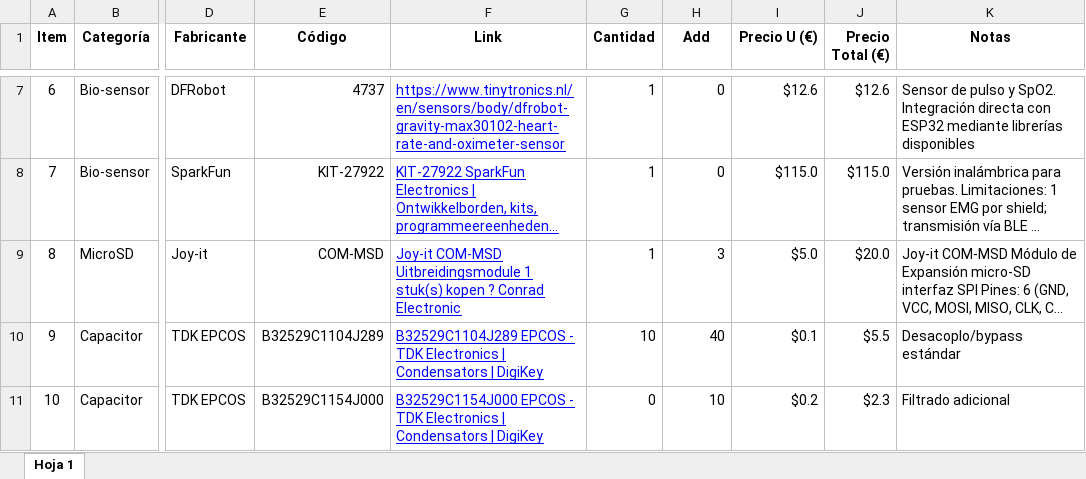
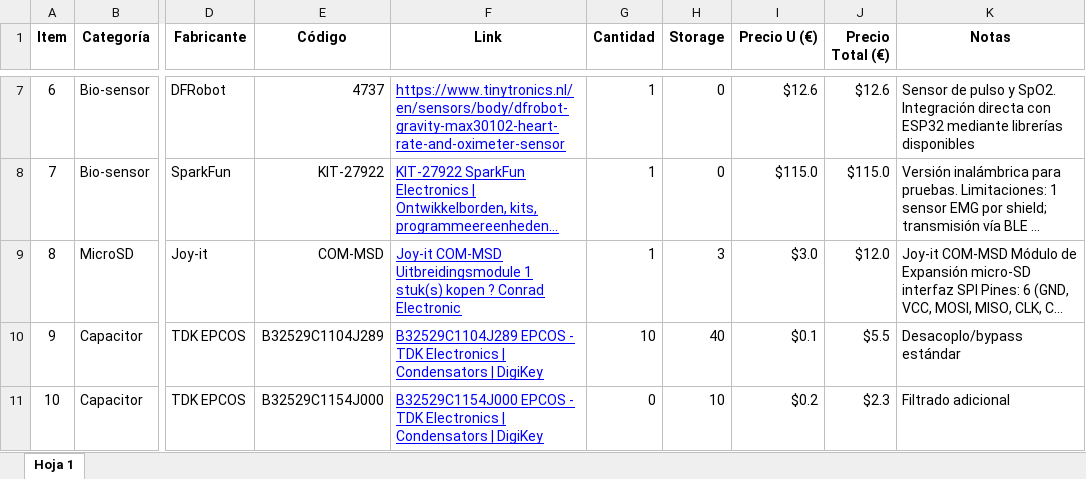
Before and after one commit to IzayaJL96/Moto-Telemetry, an Excel workbook: docs/Inventario.xlsx, sheet Hoja 1, drawn as a sheet; only a part is shown, gaps mark what is left out; long unchanged cells end in …; values as stored, in another font and other column widths than the file's, no borders; charts and pictures not drawn; the diff covers the shown part only; the diff names each change by its address in the sheet, - before the commit and + after, or states it on an @@ line.

Commit message:
Add files via upload

```diff
--- a/docs/Inventario.xlsx (sheet Hoja 1)
+++ b/docs/Inventario.xlsx (sheet Hoja 1)
-H1: Add
+H1: Storage
-I9 (Precio U (€)): $5.0
+I9 (Precio U (€)): $3.0
-J9 (Precio Total (€)): $20.0
+J9 (Precio Total (€)): $12.0
```
Also changed, not shown: 15 added rows, 11 edited cells and row numbers in column A elsewhere in this sheet, formulas that keep their value.
